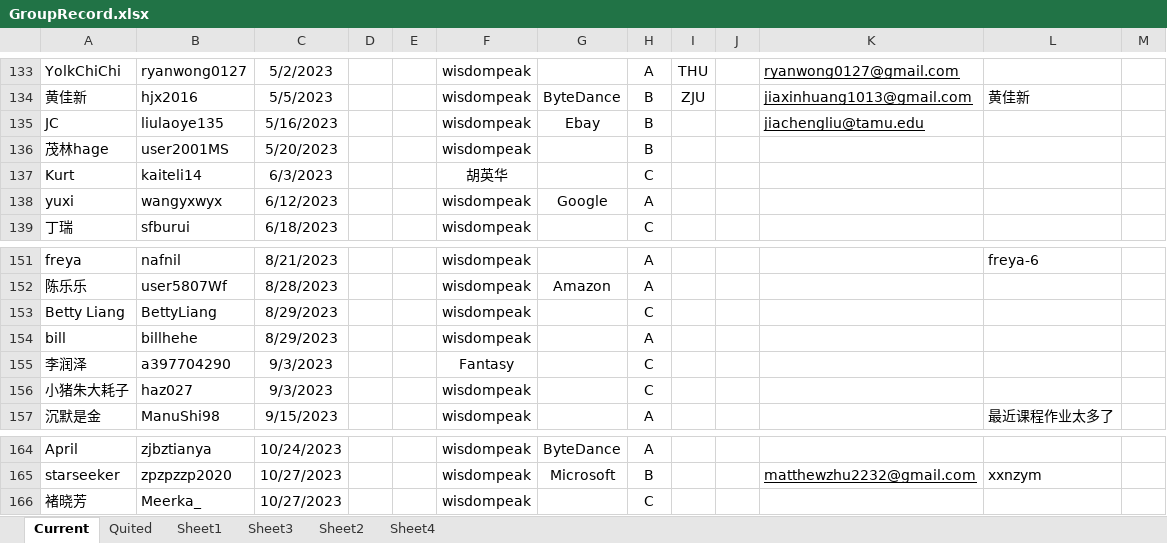
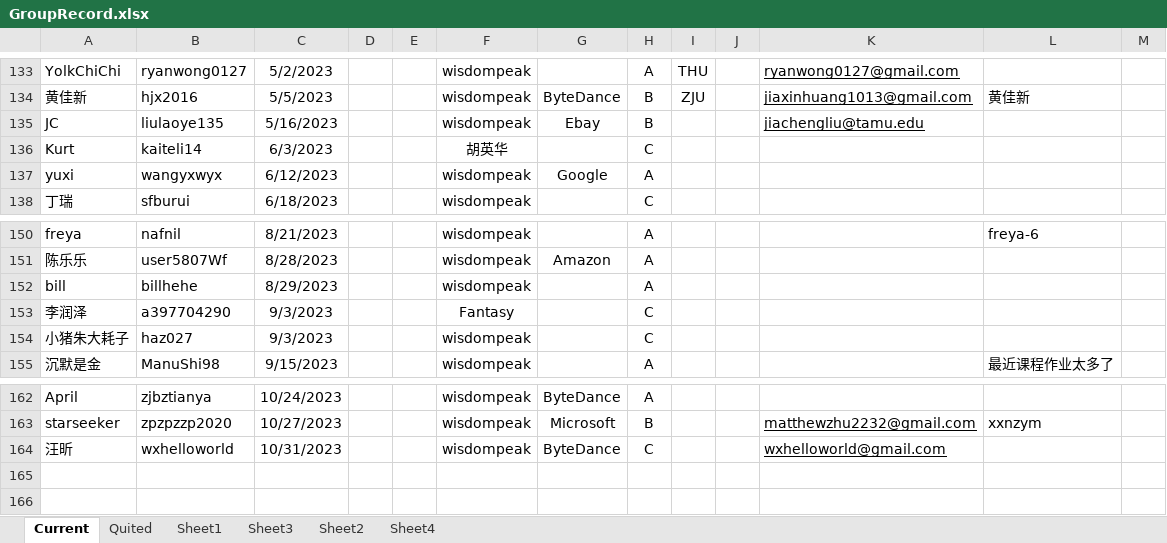
Before and after one commit to wisdompeak/lc-score-board, an Excel workbook: generateEXCEL/Data/Members/GroupRecord.xlsx, sheet Current, drawn as a sheet; only a part is shown, gaps mark what is left out; values as stored, in another font and other column widths than the file's, no borders; removed rows and columns are numbered as before the commit, all else as after; the diff names each change by its address in the sheet, - before the commit and + after, or states it on an @@ line.

```diff
--- a/generateEXCEL/Data/Members/GroupRecord.xlsx (sheet Current)
+++ b/generateEXCEL/Data/Members/GroupRecord.xlsx (sheet Current)
-row 136: 茂林hage | user2001MS | 5/20/2023 |  |  | wisdompeak |  | B
-row 153: Betty Liang | BettyLiang | 8/29/2023 |  |  | wisdompeak |  | C
-row 166: 褚晓芳 | Meerka_ | 10/27/2023 |  |  | wisdompeak |  | C
+row 164: 汪昕 | wxhelloworld | 10/31/2023 |  |  | wisdompeak | ByteDance | C |  |  | wxhelloworld@gmail.com
```
Also changed, not shown: sheet Quited, generateEXCEL/index.xlsx, 16 other files.
